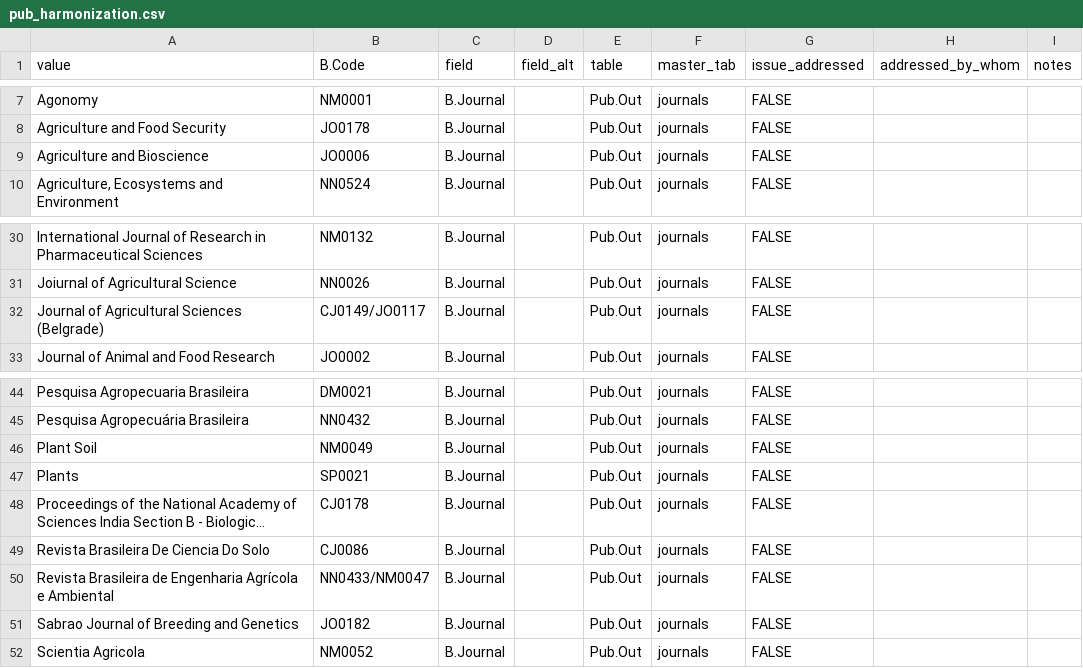
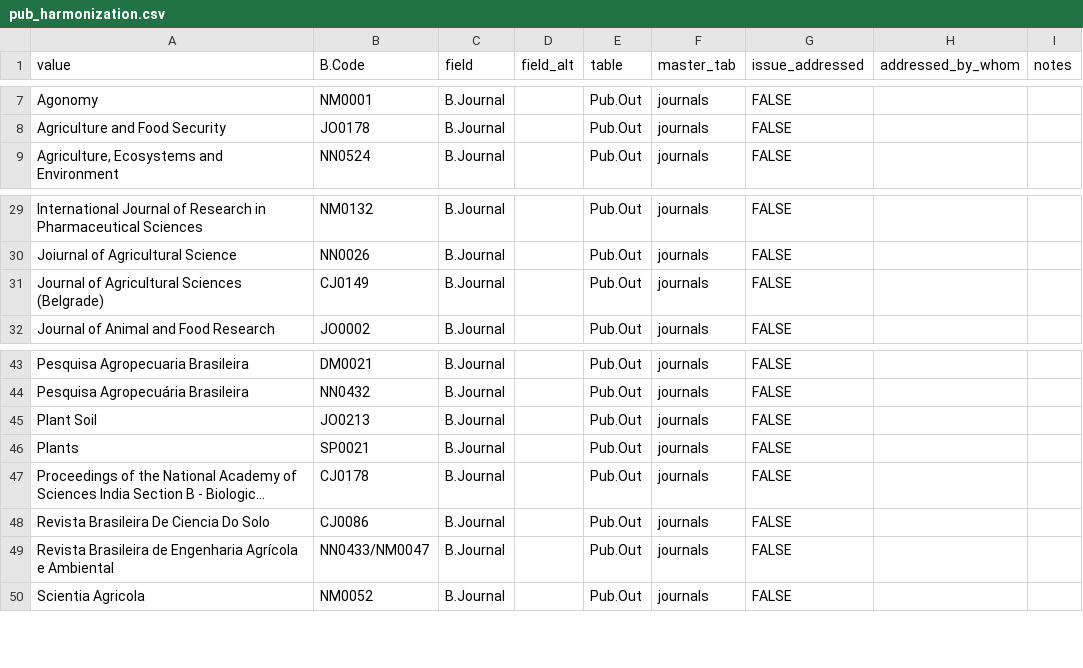
Before and after one commit to CIAT/ERA_dev, a CSV file: data/data_entry/industrious_elephant_2023/data_issues/harmonization/pub_harmonization.csv, drawn as a sheet; only a part is shown, gaps mark what is left out; long unchanged cells end in ….

```diff
--- a/data/data_entry/industrious_elephant_2023/data_issues/harmonization/pub_harmonization.csv
+++ b/data/data_entry/industrious_elephant_2023/data_issues/harmonization/pub_harmonization.csv
@@ -8,3 +8,2 @@ Agonomy,NM0001,B.Journal,,Pub.Out,journals,FALSE,"",""
 Agriculture  and Food Security,JO0178,B.Journal,,Pub.Out,journals,FALSE,"",""
-Agriculture and Bioscience,JO0006,B.Journal,,Pub.Out,journals,FALSE,"",""
 "Agriculture, Ecosystems and Environment",NN0524,B.Journal,,Pub.Out,journals,FALSE,"",""
@@ -31,3 +30,3 @@ International Journal of Research in Pharmaceutical Sciences,NM0132,B.Journal,,P
 Joiurnal of Agricultural Science,NN0026,B.Journal,,Pub.Out,journals,FALSE,"",""
-Journal of Agricultural Sciences (Belgrade),CJ0149/JO0117,B.Journal,,Pub.Out,journals,FALSE,"",""
+Journal of Agricultural Sciences (Belgrade),CJ0149,B.Journal,,Pub.Out,journals,FALSE,"",""
 Journal of Animal and Food Research,JO0002,B.Journal,,Pub.Out,journals,FALSE,"",""
@@ -45,3 +44,3 @@ Pesquisa Agropecuaria Brasileira ,DM0021,B.Journal,,Pub.Out,journals,FALSE,"",""
 Pesquisa Agropecuária Brasileira,NN0432,B.Journal,,Pub.Out,journals,FALSE,"",""
-Plant Soil,NM0049,B.Journal,,Pub.Out,journals,FALSE,"",""
+Plant Soil,JO0213,B.Journal,,Pub.Out,journals,FALSE,"",""
 Plants,SP0021,B.Journal,,Pub.Out,journals,FALSE,"",""
@@ -50,3 +49,2 @@ Revista Brasileira De Ciencia Do Solo,CJ0086,B.Journal,,Pub.Out,journals,FALSE,"
 Revista Brasileira de Engenharia Agrícola e Ambiental,NN0433/NM0047,B.Journal,,Pub.Out,journals,FALSE,"",""
-Sabrao Journal of Breeding and Genetics,JO0182,B.Journal,,Pub.Out,journals,FALSE,"",""
 Scientia Agricola ,NM0052,B.Journal,,Pub.Out,journals,FALSE,"",""
```
Also changed, not shown: 3 other files.
